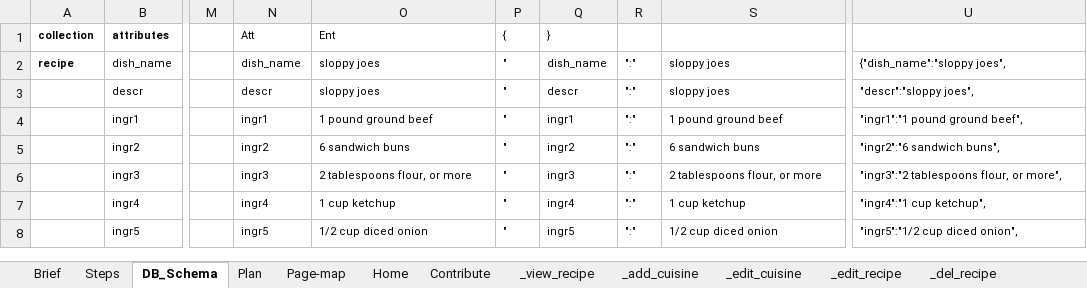
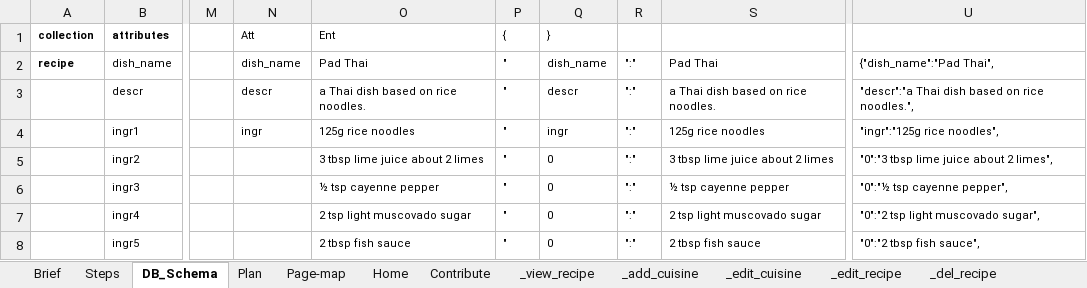
Before and after one commit to Code-Institute-Submissions/wok_on_the_wild_side, an Excel workbook: WokOnTheWildSide.xlsx, sheet DB_Schema, drawn as a sheet; only a part is shown, gaps mark what is left out; values as stored, in another font and other column widths than the file's, no borders; the diff covers the shown part only; the diff names each change by its address in the sheet, - before the commit and + after, or states it on an @@ line.

Commit message:
Plan updated

```diff
--- a/WokOnTheWildSide.xlsx (sheet DB_Schema)
+++ b/WokOnTheWildSide.xlsx (sheet DB_Schema)
-O2: sloppy joes
+O2: Pad Thai
-S2: sloppy joes
+S2: Pad Thai
-U2: {"dish_name":"sloppy joes",
+U2: {"dish_name":"Pad Thai",
-O3: sloppy joes
+O3: a Thai dish based on rice noodles.
-S3: sloppy joes
+S3: a Thai dish based on rice noodles.
-U3: "descr":"sloppy joes",
+U3: "descr":"a Thai dish based on rice noodles.",
-N4: ingr1
+N4: ingr
-O4: 1 pound ground beef
+O4: 125g rice noodles
-Q4: ingr1
+Q4: ingr
-S4: 1 pound ground beef
+S4: 125g rice noodles
-U4: "ingr1":"1 pound ground beef",
+U4: "ingr":"125g rice noodles",
-N5: ingr2
+N5: (empty)
-O5: 6 sandwich buns
+O5: 3 tbsp lime juice about 2 limes
-Q5: ingr2
+Q5: 0
-S5: 6 sandwich buns
+S5: 3 tbsp lime juice about 2 limes
-U5: "ingr2":"6 sandwich buns",
+U5: "0":"3 tbsp lime juice about 2 limes",
-N6: ingr3
+N6: (empty)
-O6: 2 tablespoons flour, or more
+O6: ½ tsp cayenne pepper
-Q6: ingr3
+Q6: 0
-S6: 2 tablespoons flour, or more
+S6: ½ tsp cayenne pepper
-U6: "ingr3":"2 tablespoons flour, or more",
+U6: "0":"½ tsp cayenne pepper",
-N7: ingr4
+N7: (empty)
-O7: 1 cup ketchup
+O7: 2 tsp light muscovado sugar
-Q7: ingr4
+Q7: 0
-S7: 1 cup ketchup
+S7: 2 tsp light muscovado sugar
-U7: "ingr4":"1 cup ketchup",
+U7: "0":"2 tsp light muscovado sugar",
-N8: ingr5
+N8: (empty)
-O8: 1/2 cup diced onion
+O8: 2 tbsp fish sauce
-Q8: ingr5
+Q8: 0
-S8: 1/2 cup diced onion
+S8: 2 tbsp fish sauce
-U8: "ingr5":"1/2 cup diced onion",
+U8: "0":"2 tbsp fish sauce",
```
Also changed, not shown: 54 edited cells elsewhere in this sheet, charts or pictures.
